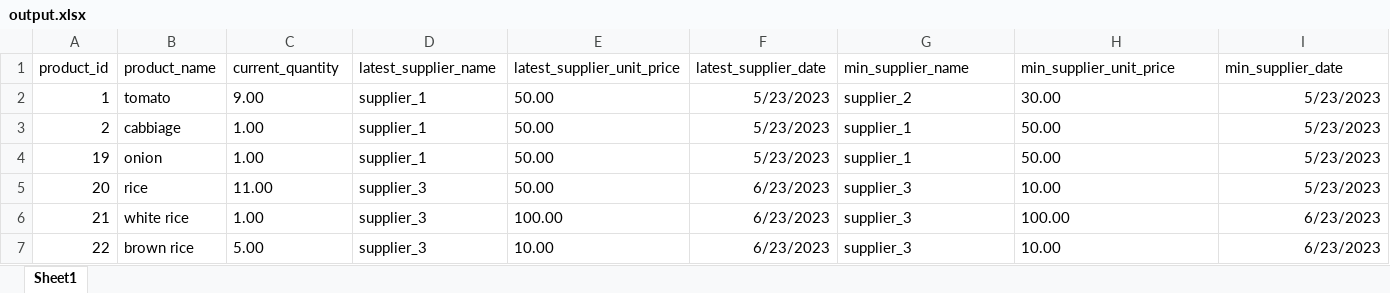
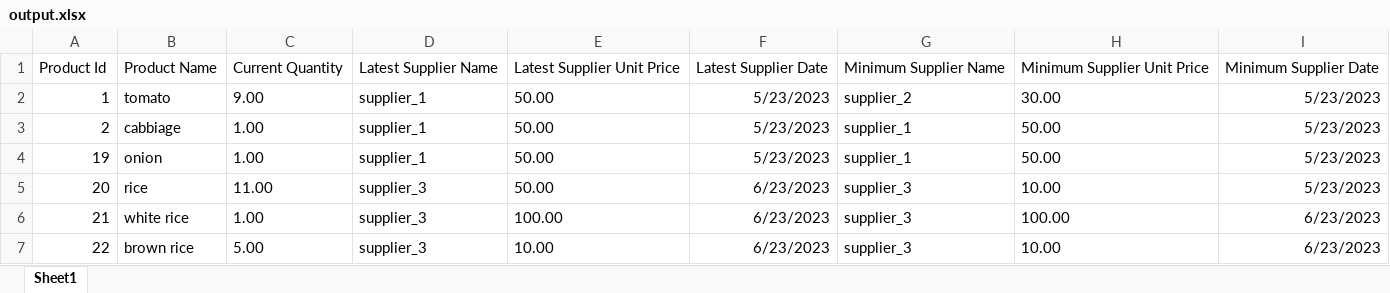
Before and after one commit to Aadityakiran-S/postgres-inventory-management, an Excel workbook: excel_sheets/output.xlsx, sheet Sheet1, drawn as a sheet; values as stored, in another font and other column widths than the file's, no borders; removed rows and columns are numbered as before the commit, all else as after; the diff names each change by its address in the sheet, - before the commit and + after, or states it on an @@ line.

Commit message:
Completed the implementation of S3 upload for excel sheet produced by price tracking API and changed column names to the desired format

```diff
--- a/excel_sheets/output.xlsx (sheet Sheet1)
+++ b/excel_sheets/output.xlsx (sheet Sheet1)
-row 1: product_id | product_name | current_quantity | latest_supplier_name | latest_supplier_unit_price | latest_supplier_date | min_supplier_name | min_supplier_unit_price | min_supplier_date
+row 1: Product Id | Product Name | Current Quantity | Latest Supplier Name | Latest Supplier Unit Price | Latest Supplier Date | Minimum Supplier Name | Minimum Supplier Unit Price | Minimum Supplier Date
```
Also changed, not shown: 4 other files.
